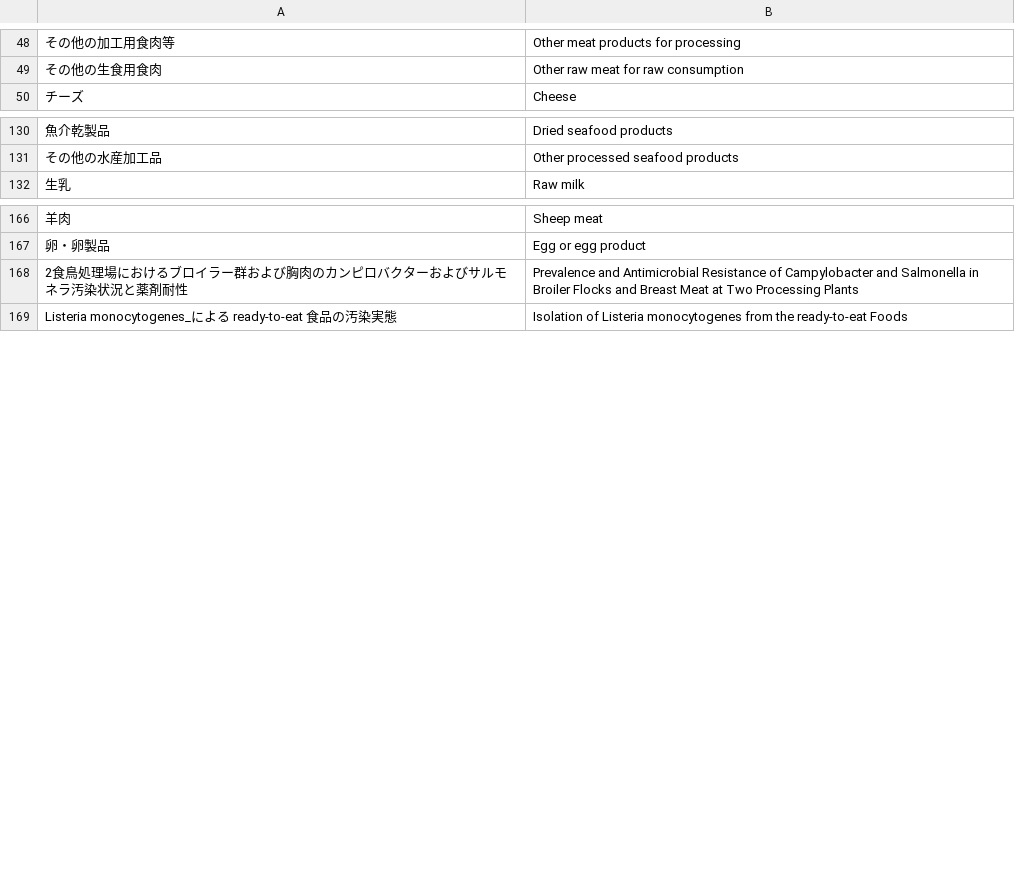
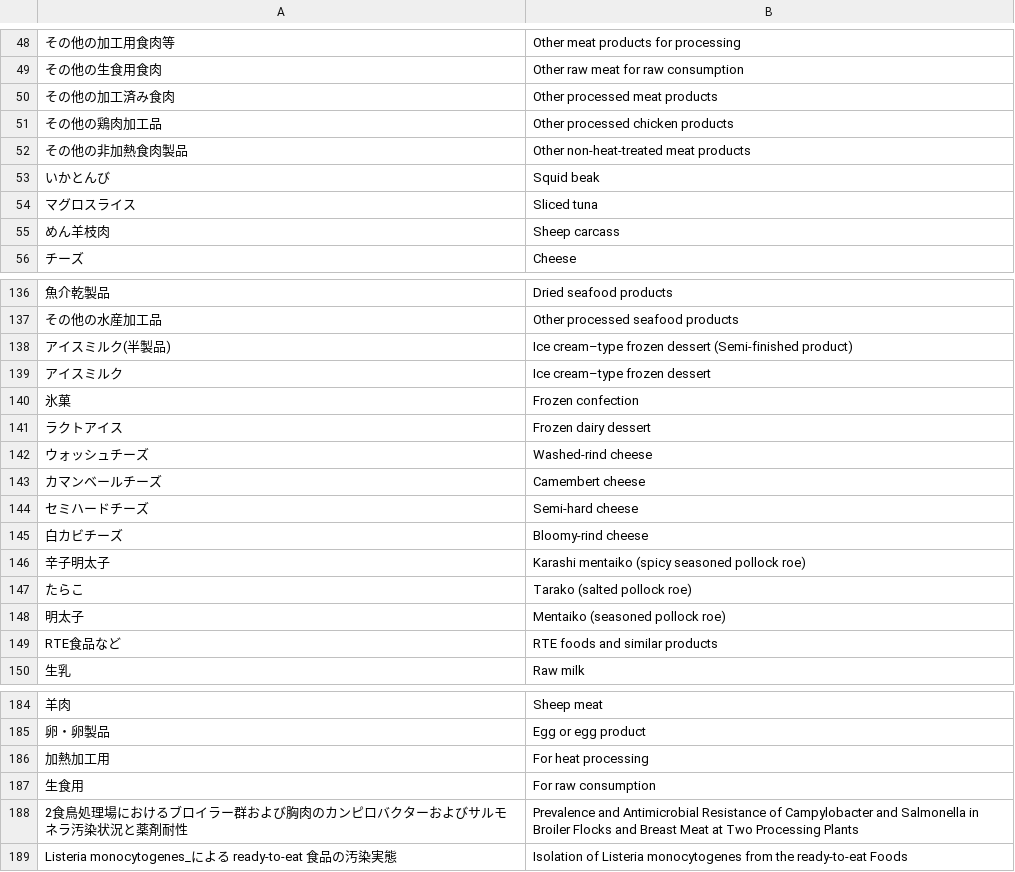
Before and after one commit to kento-koyama/food_micro_data_risk, a CSV file: database/translation_jpn_to_eng.csv, drawn as a sheet; only a part is shown, gaps mark what is left out; the diff names each change by its address in the sheet, - before the commit and + after, or states it on an @@ line.

```diff
--- a/database/translation_jpn_to_eng.csv
+++ b/database/translation_jpn_to_eng.csv
+row 50: その他の加工済み食肉 | Other processed meat products
+row 51: その他の鶏肉加工品 | Other processed chicken products
+row 52: その他の非加熱食肉製品 | Other non-heat-treated meat products
+row 53: いかとんび | Squid beak
+row 54: マグロスライス | Sliced tuna
+row 55: めん羊枝肉 | Sheep carcass
+row 138: アイスミルク(半製品) | Ice cream–type frozen dessert (Semi-finished product)
+row 139: アイスミルク | Ice cream–type frozen dessert
+row 140: 氷菓 | Frozen confection
+row 141: ラクトアイス | Frozen dairy dessert
+row 142: ウォッシュチーズ | Washed-rind cheese
+row 143: カマンベールチーズ | Camembert cheese
+row 144: セミハードチーズ | Semi-hard cheese
+row 145: 白カビチーズ | Bloomy-rind cheese
+row 146: 辛子明太子 | Karashi mentaiko (spicy seasoned pollock roe)
+row 147: たらこ | Tarako (salted pollock roe)
+row 148: 明太子 | Mentaiko (seasoned pollock roe)
+row 149: RTE食品など | RTE foods and similar products
+row 186: 加熱加工用 | For heat processing
+row 187: 生食用 | For raw consumption
```
Also changed, not shown: database/contamination_rate.csv.
